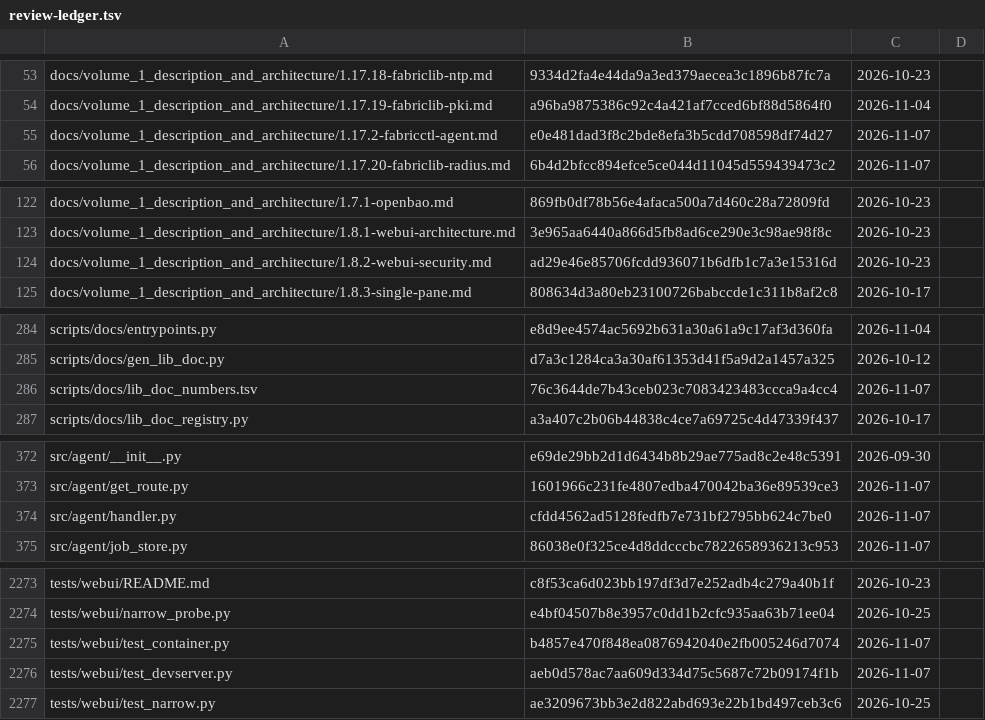
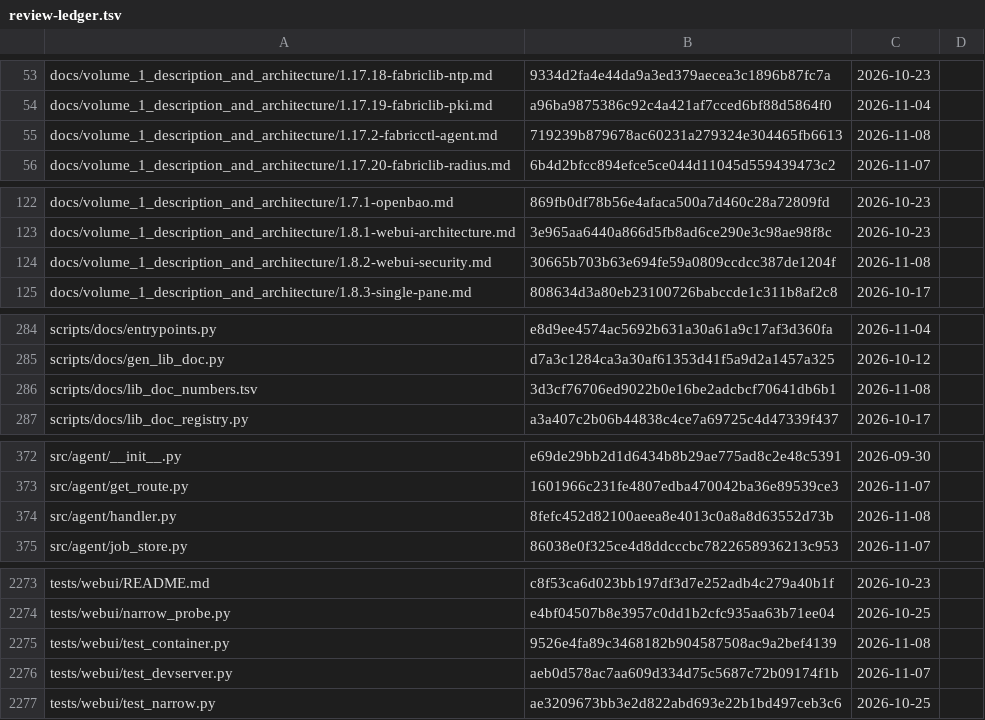
Before and after one commit to archdukejim/fabric-ctl, a TSV file: docs/volume_2_engineering_decisions/assets/review-ledger.tsv, drawn as a sheet; only a part is shown, gaps mark what is left out.

```diff
--- a/docs/volume_2_engineering_decisions/assets/review-ledger.tsv
+++ b/docs/volume_2_engineering_decisions/assets/review-ledger.tsv
@@ -54,3 +54,3 @@ docs/volume_1_description_and_architecture/1.17.18-fabriclib-ntp.md	9334d2fa4e44
 docs/volume_1_description_and_architecture/1.17.19-fabriclib-pki.md	a96ba9875386c92c4a421af7cced6bf88d5864f0	2026-11-04	
-docs/volume_1_description_and_architecture/1.17.2-fabricctl-agent.md	e0e481dad3f8c2bde8efa3b5cdd708598df74d27	2026-11-07	
+docs/volume_1_description_and_architecture/1.17.2-fabricctl-agent.md	719239b879678ac60231a279324e304465fb6613	2026-11-08	
 docs/volume_1_description_and_architecture/1.17.20-fabriclib-radius.md	6b4d2bfcc894efce5ce044d11045d559439473c2	2026-11-07	
@@ -123,3 +123,3 @@ docs/volume_1_description_and_architecture/1.7.1-openbao.md	869fb0df78b56e4afaca
 docs/volume_1_description_and_architecture/1.8.1-webui-architecture.md	3e965aa6440a866d5fb8ad6ce290e3c98ae98f8c	2026-10-23	
-docs/volume_1_description_and_architecture/1.8.2-webui-security.md	ad29e46e85706fcdd936071b6dfb1c7a3e15316d	2026-10-23	
+docs/volume_1_description_and_architecture/1.8.2-webui-security.md	30665b703b63e694fe59a0809ccdcc387de1204f	2026-11-08	
 docs/volume_1_description_and_architecture/1.8.3-single-pane.md	808634d3a80eb23100726babccde1c311b8af2c8	2026-10-17	
@@ -285,3 +285,3 @@ scripts/docs/entrypoints.py	e8d9ee4574ac5692b631a30a61a9c17af3d360fa	2026-11-04
 scripts/docs/gen_lib_doc.py	d7a3c1284ca3a30af61353d41f5a9d2a1457a325	2026-10-12	
-scripts/docs/lib_doc_numbers.tsv	76c3644de7b43ceb023c7083423483ccca9a4cc4	2026-11-07	
+scripts/docs/lib_doc_numbers.tsv	3d3cf76706ed9022b0e16be2adcbcf70641db6b1	2026-11-08	
 scripts/docs/lib_doc_registry.py	a3a407c2b06b44838c4ce7a69725c4d47339f437	2026-10-17	
@@ -373,3 +373,3 @@ src/agent/__init__.py	e69de29bb2d1d6434b8b29ae775ad8c2e48c5391	2026-09-30
 src/agent/get_route.py	1601966c231fe4807edba470042ba36e89539ce3	2026-11-07	
-src/agent/handler.py	cfdd4562ad5128fedfb7e731bf2795bb624c7be0	2026-11-07	
+src/agent/handler.py	8fefc452d82100aeea8e4013c0a8a8d63552d73b	2026-11-08	
 src/agent/job_store.py	86038e0f325ce4d8ddcccbc7822658936213c953	2026-11-07	
@@ -2274,3 +2274,3 @@ tests/webui/README.md	c8f53ca6d023bb197df3d7e252adb4c279a40b1f	2026-10-23
 tests/webui/narrow_probe.py	e4bf04507b8e3957c0dd1b2cfc935aa63b71ee04	2026-10-25	
-tests/webui/test_container.py	b4857e470f848ea0876942040e2fb005246d7074	2026-11-07	
+tests/webui/test_container.py	9526e4fa89c3468182b904587508ac9a2bef4139	2026-11-08	
 tests/webui/test_devserver.py	aeb0d578ac7aa609d334d75c5687c72b09174f1b	2026-11-07	
```
Also changed, not shown: scripts/docs/lib_doc_numbers.tsv, 4 other files.
